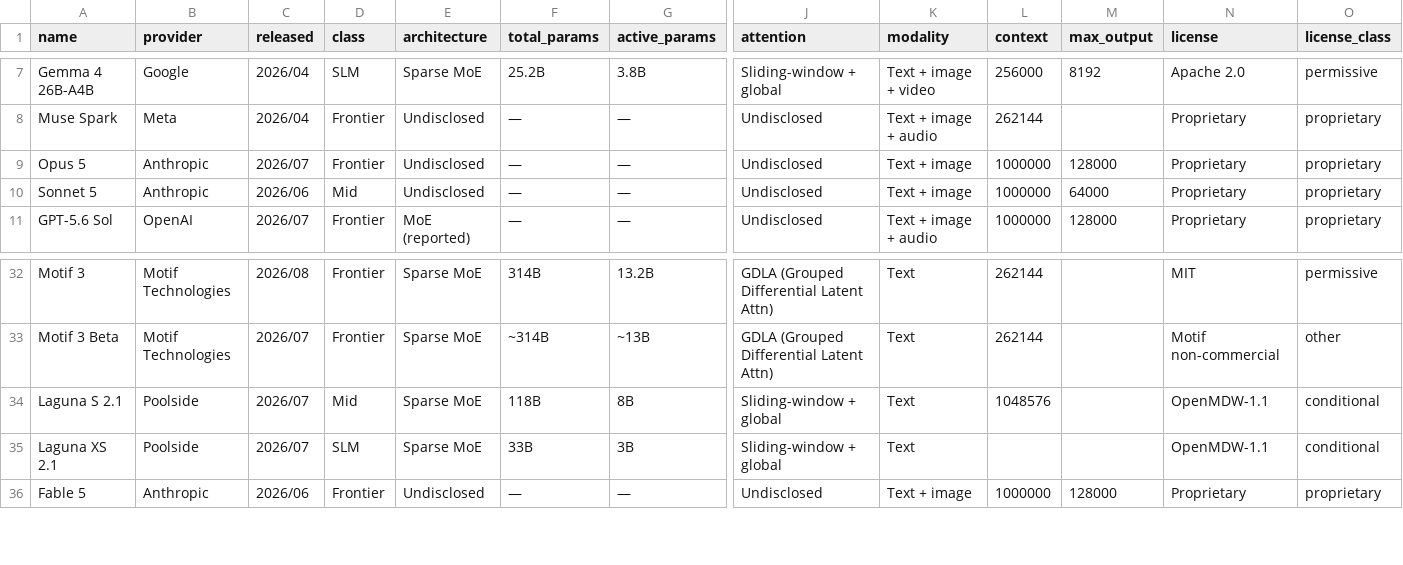
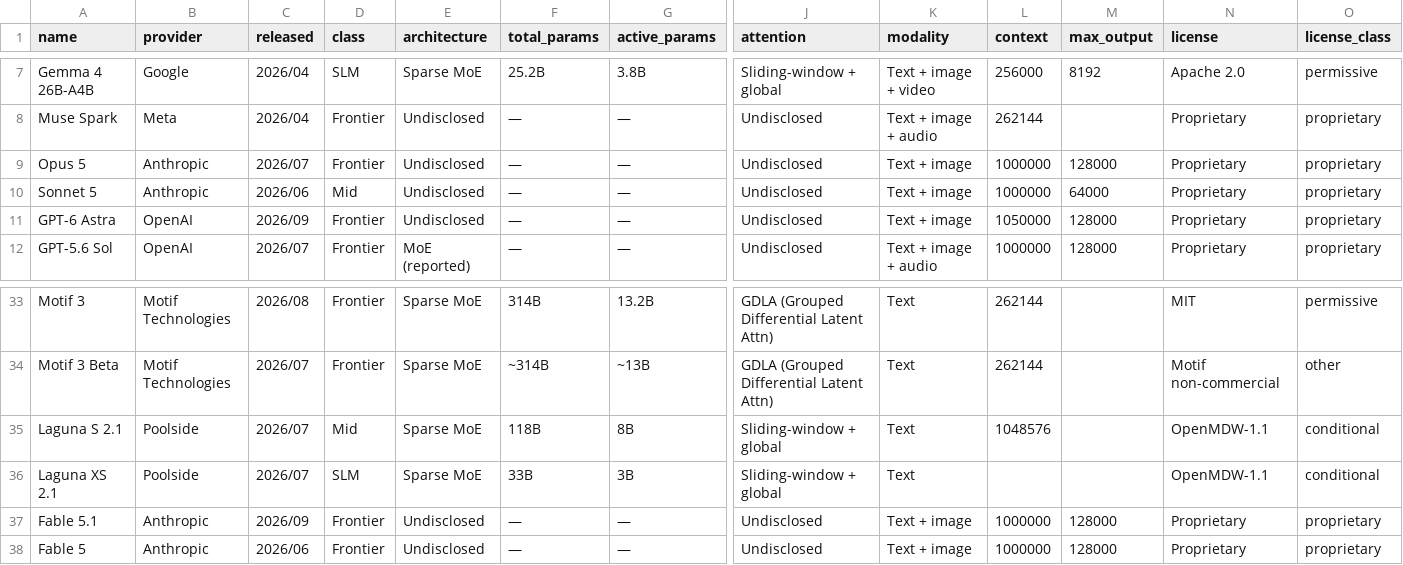
Before and after one commit to jvel07/frontier-models-table, a CSV file: public/data/models.csv, drawn as a sheet; only a part is shown, gaps mark what is left out; rows hold the shown columns only; the diff names each change by its address in the sheet, - before the commit and + after, or states it on an @@ line.

```diff
--- a/public/data/models.csv
+++ b/public/data/models.csv
+row 11: GPT-6 Astra | OpenAI | 2026/09 | Frontier | Undisclosed | — | — | Undisclosed | Text + image | 1050000 | 128000 | Proprietary | proprietary
+row 37: Fable 5.1 | Anthropic | 2026/09 | Frontier | Undisclosed | — | — | Undisclosed | Text + image | 1000000 | 128000 | Proprietary | proprietary
```
Also changed, not shown: 4 other files.
